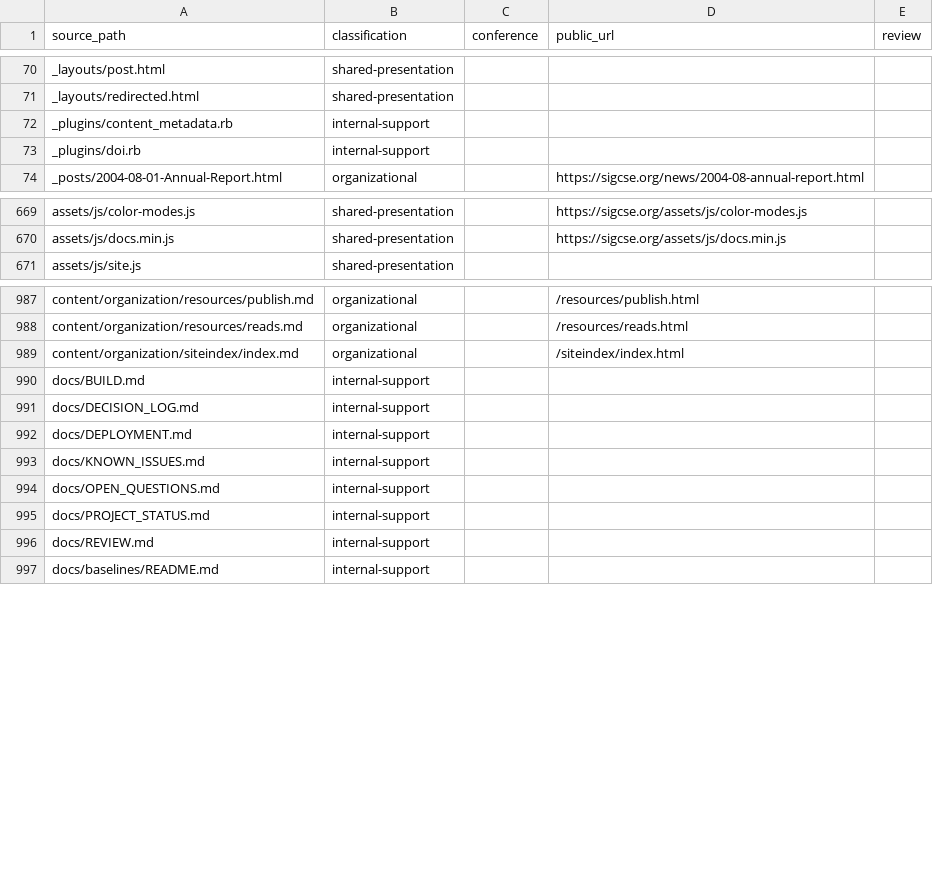
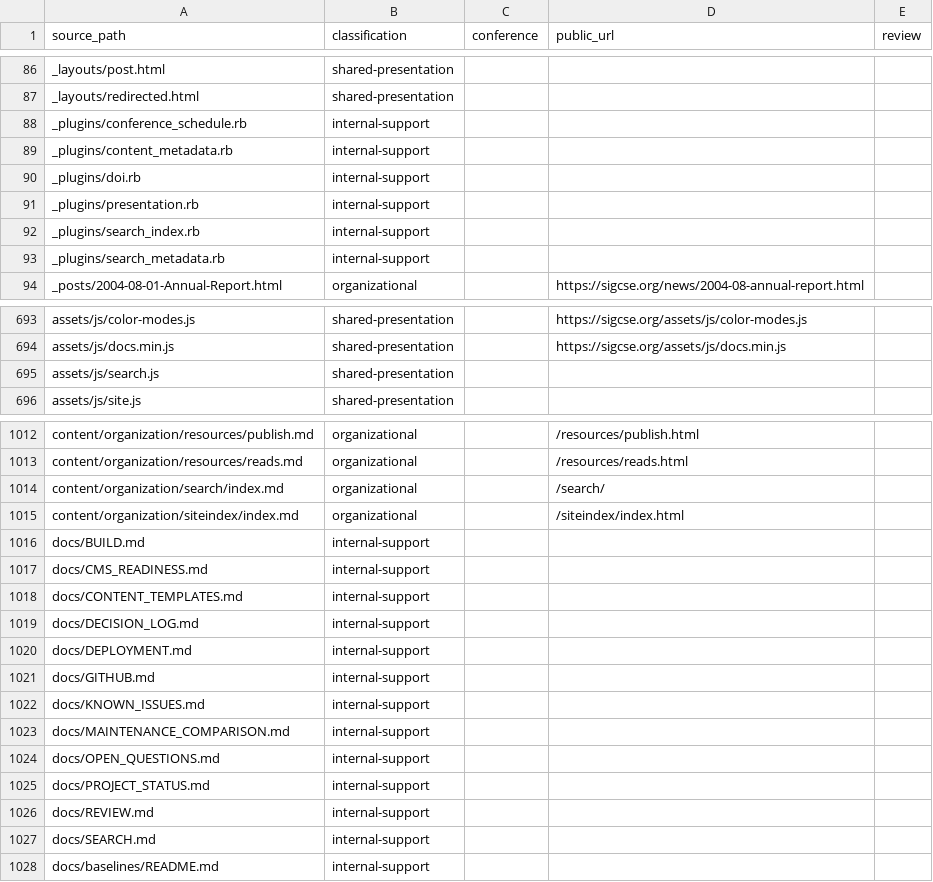
Before and after one commit to sigcsets/sigcse-org, a CSV file: docs/content/ownership.csv, drawn as a sheet; only a part is shown, gaps mark what is left out; the diff covers the shown part only; the diff names each change by its address in the sheet, - before the commit and + after, or states it on an @@ line.

Commit message:
Add static search and validated volunteer maintenance workflows

```diff
--- a/docs/content/ownership.csv
+++ b/docs/content/ownership.csv
+row 88: _plugins/conference_schedule.rb | internal-support
+row 91: _plugins/presentation.rb | internal-support
+row 92: _plugins/search_index.rb | internal-support
+row 93: _plugins/search_metadata.rb | internal-support
+row 695: assets/js/search.js | shared-presentation
+row 1014: content/organization/search/index.md | organizational |  | /search/
+row 1017: docs/CMS_READINESS.md | internal-support
+row 1018: docs/CONTENT_TEMPLATES.md | internal-support
+row 1021: docs/GITHUB.md | internal-support
+row 1023: docs/MAINTENANCE_COMPARISON.md | internal-support
+row 1027: docs/SEARCH.md | internal-support
```
Also changed, not shown: 37 added rows elsewhere in this file, 47 other files.
